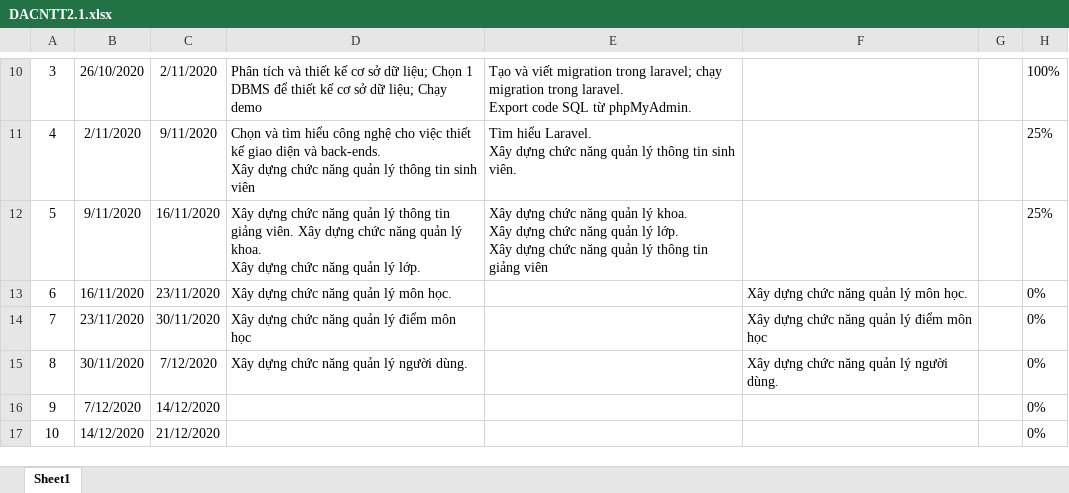
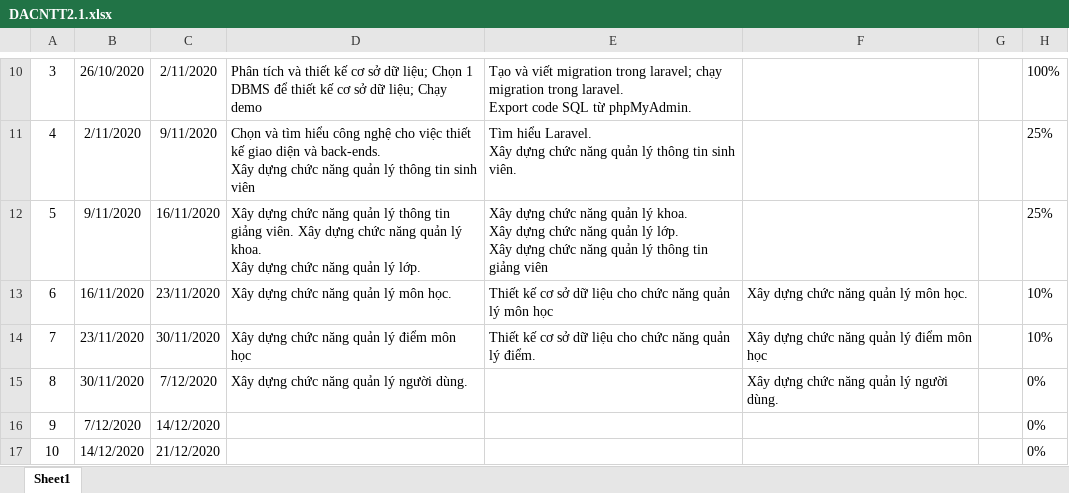
Before and after one commit to nguyenchauthaoquan/StudentManagementSystem, an Excel workbook: documents/DACNTT2.1.xlsx, sheet Sheet1, drawn as a sheet; only a part is shown, gaps mark what is left out; values as stored, in another font and other column widths than the file's, no borders; the diff names each change by its address in the sheet, - before the commit and + after, or states it on an @@ line.

Commit message:
SQL and documents updates

```diff
--- a/documents/DACNTT2.1.xlsx (sheet Sheet1)
+++ b/documents/DACNTT2.1.xlsx (sheet Sheet1)
-E13: (empty)
+E13: Thiết kế cơ sở dữ liệu cho chức năng quản lý môn học
-H13:H14: 0%
+H13:H14: 10%
-E14: (empty)
+E14: Thiết kế cơ sở dữ liệu cho chức năng quản lý điểm.
```
Also changed, not shown: 1 other file.
